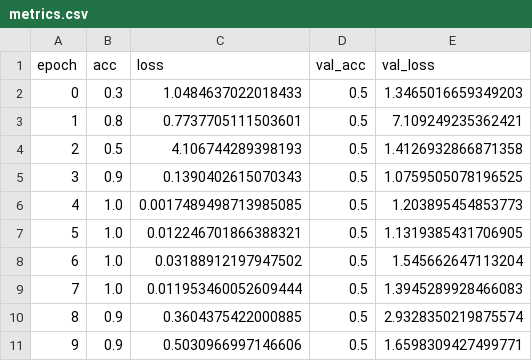
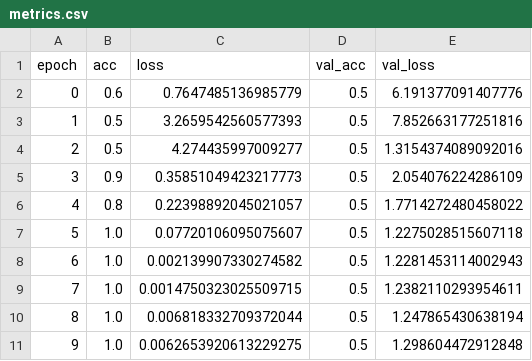
Before and after one commit to PietruchaP/example-versioning, a CSV file: metrics.csv, drawn as a sheet.

Commit message:
reset of data

```diff
--- a/metrics.csv
+++ b/metrics.csv
@@ -1,11 +1,11 @@
 epoch,acc,loss,val_acc,val_loss
-0,0.3,1.0484637022018433,0.5,1.3465016659349203
-1,0.8,0.7737705111503601,0.5,7.109249235362421
-2,0.5,4.106744289398193,0.5,1.4126932866871358
-3,0.9,0.1390402615070343,0.5,1.0759505078196525
-4,1.0,0.0017489498713985085,0.5,1.203895454853773
-5,1.0,0.012246701866388321,0.5,1.1319385431706905
-6,1.0,0.03188912197947502,0.5,1.545662647113204
-7,1.0,0.011953460052609444,0.5,1.3945289928466083
-8,0.9,0.3604375422000885,0.5,2.9328350219875574
-9,0.9,0.5030966997146606,0.5,1.6598309427499771
+0,0.6,0.7647485136985779,0.5,6.191377091407776
+1,0.5,3.2659542560577393,0.5,7.852663177251816
+2,0.5,4.274435997009277,0.5,1.3154374089092016
+3,0.9,0.35851049423217773,0.5,2.054076224286109
+4,0.8,0.22398892045021057,0.5,1.7714272480458022
+5,1.0,0.07720106095075607,0.5,1.2275028515607118
+6,1.0,0.002139907330274582,0.5,1.2281453114002943
+7,1.0,0.0014750323025509715,0.5,1.2382110293954611
+8,1.0,0.006818332709372044,0.5,1.247865430638194
+9,1.0,0.0062653920613229275,0.5,1.298604472912848
```
Also changed, not shown: 3 other files.
